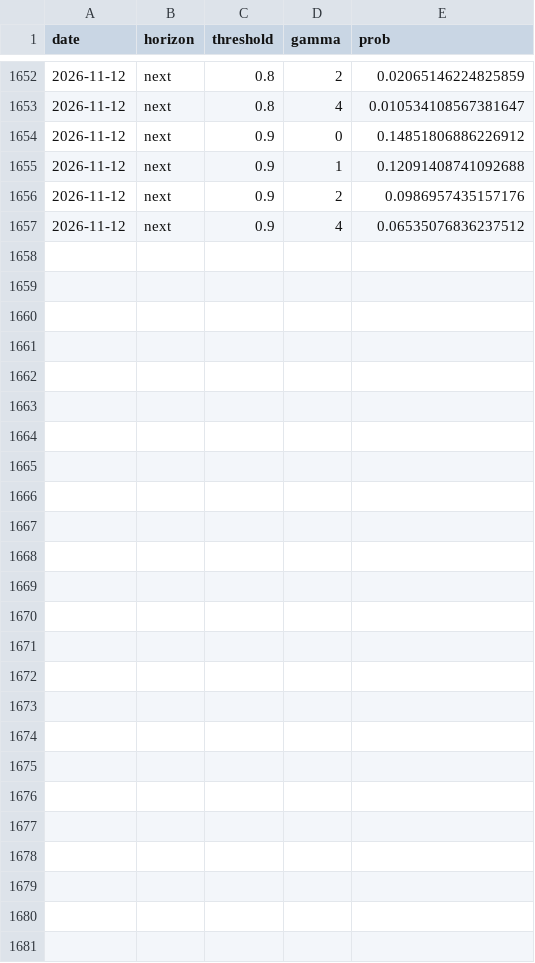
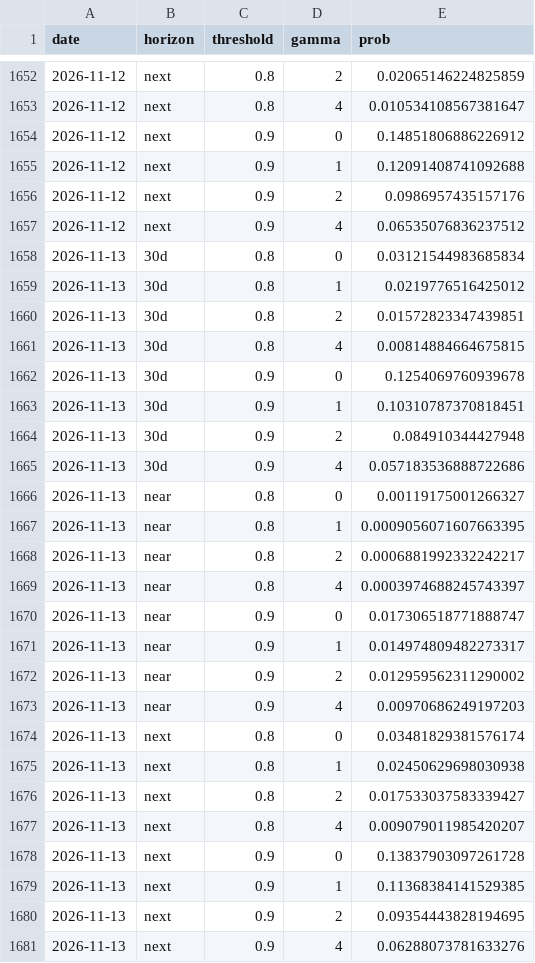
Before and after one commit to starckyang/twse_option_implied_info, a CSV file: crash.csv, drawn as a sheet; only a part is shown, gaps mark what is left out.

Commit message:
data: 2026-11-13

```diff
--- a/crash.csv
+++ b/crash.csv
@@ -1657 +1657,25 @@ date,horizon,threshold,gamma,prob
 2026-11-12,next,0.9,4,0.06535076836237512
+2026-11-13,30d,0.8,0,0.03121544983685834
+2026-11-13,30d,0.8,1,0.0219776516425012
+2026-11-13,30d,0.8,2,0.01572823347439851
+2026-11-13,30d,0.8,4,0.00814884664675815
+2026-11-13,30d,0.9,0,0.1254069760939678
+2026-11-13,30d,0.9,1,0.10310787370818451
+2026-11-13,30d,0.9,2,0.084910344427948
+2026-11-13,30d,0.9,4,0.057183536888722686
+2026-11-13,near,0.8,0,0.00119175001266327
+2026-11-13,near,0.8,1,0.0009056071607663395
+2026-11-13,near,0.8,2,0.0006881992332242217
+2026-11-13,near,0.8,4,0.0003974688245743397
+2026-11-13,near,0.9,0,0.017306518771888747
+2026-11-13,near,0.9,1,0.014974809482273317
+2026-11-13,near,0.9,2,0.012959562311290002
+2026-11-13,near,0.9,4,0.00970686249197203
+2026-11-13,next,0.8,0,0.03481829381576174
+2026-11-13,next,0.8,1,0.02450629698030938
+2026-11-13,next,0.8,2,0.017533037583339427
+2026-11-13,next,0.8,4,0.009079011985420207
+2026-11-13,next,0.9,0,0.13837903097261728
+2026-11-13,next,0.9,1,0.11368384141529385
+2026-11-13,next,0.9,2,0.09354443828194695
+2026-11-13,next,0.9,4,0.06288073781633276
```
Also changed, not shown: summary.csv, 1 other file.
